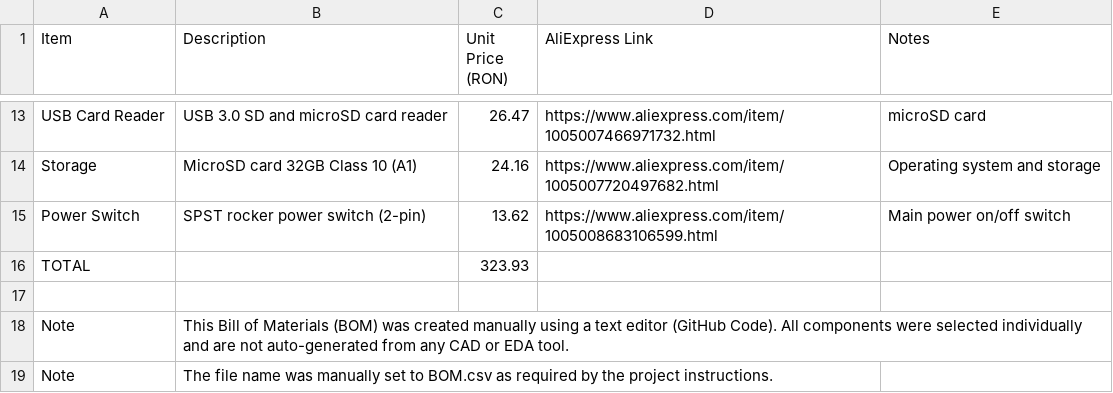
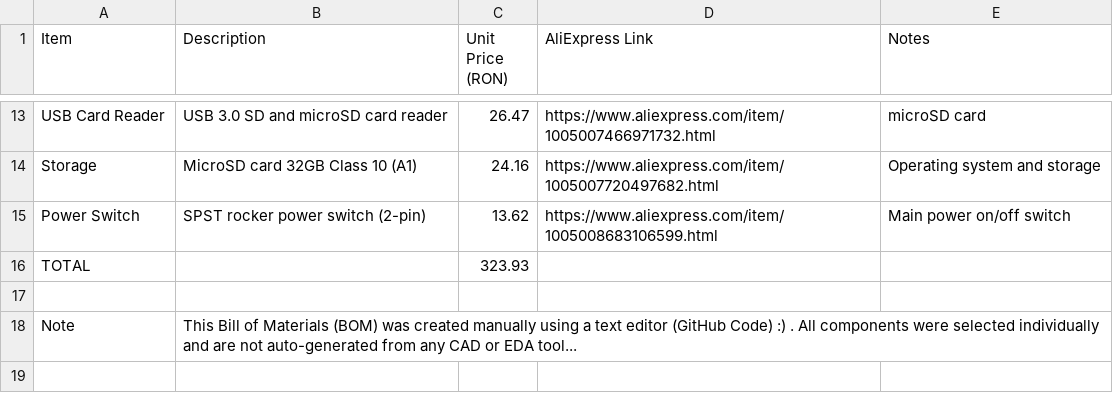
Before and after one commit to TanTanMc/PicoPocket, a CSV file: BOM.csv, drawn as a sheet; only a part is shown, gaps mark what is left out.

Commit message:
Revise notes in BOM.csv for improved clarity
Updated notes in BOM.csv for clarity and added a smiley face.

```diff
--- a/BOM.csv
+++ b/BOM.csv
@@ -17,3 +17,2 @@ TOTAL,,323.93,,
 
-Note,This Bill of Materials (BOM) was created manually using a text editor (GitHub Code). All components were selected individually and are not auto-generated from any CAD or EDA tool.,,,
-Note,The file name was manually set to BOM.csv as required by the project instructions.,,,
+Note,This Bill of Materials (BOM) was created manually using a text editor (GitHub Code) :) . All components were selected individually and are not auto-generated from any CAD or EDA tool... ,,,
```
